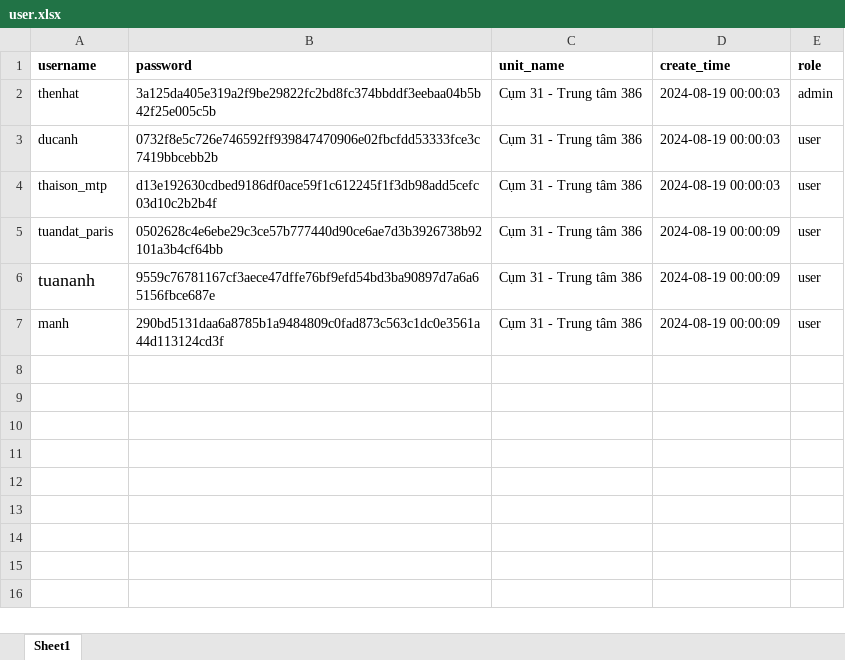
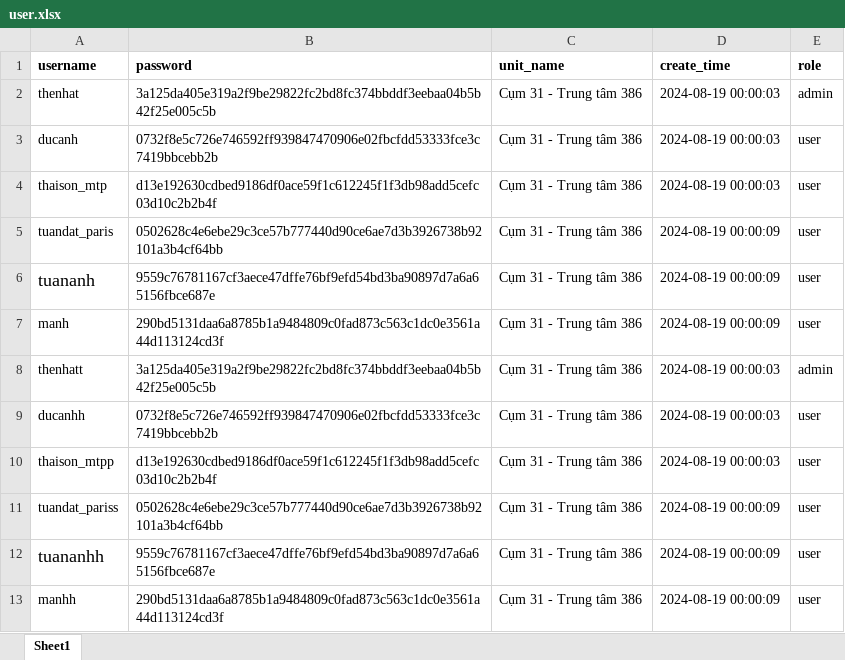
Before and after one commit to CattyTN/STMNC, an Excel workbook: user.xlsx, sheet Sheet1, drawn as a sheet; values as stored, in another font and other column widths than the file's, no borders; the diff names each change by its address in the sheet, - before the commit and + after, or states it on an @@ line.

```diff
--- a/user.xlsx (sheet Sheet1)
+++ b/user.xlsx (sheet Sheet1)
+row 8: thenhatt | 3a125da405e319a2f9be29822fc2bd8fc374bbddf3eebaa04b5b42f25e005c5b | Cụm 31 - Trung tâm 386 | 2024-08-19 00:00:03 | admin
+row 9: ducanhh | 0732f8e5c726e746592ff939847470906e02fbcfdd53333fce3c7419bbcebb2b | Cụm 31 - Trung tâm 386 | 2024-08-19 00:00:03 | user
+row 10: thaison_mtpp | d13e192630cdbed9186df0ace59f1c612245f1f3db98add5cefc03d10c2b2b4f | Cụm 31 - Trung tâm 386 | 2024-08-19 00:00:03 | user
+row 11: tuandat_pariss | 0502628c4e6ebe29c3ce57b777440d90ce6ae7d3b3926738b92101a3b4cf64bb | Cụm 31 - Trung tâm 386 | 2024-08-19 00:00:09 | user
+row 12: tuananhh | 9559c76781167cf3aece47dffe76bf9efd54bd3ba90897d7a6a65156fbce687e | Cụm 31 - Trung tâm 386 | 2024-08-19 00:00:09 | user
+row 13: manhh | 290bd5131daa6a8785b1a9484809c0fad873c563c1dc0e3561a44d113124cd3f | Cụm 31 - Trung tâm 386 | 2024-08-19 00:00:09 | user
```
Also changed, not shown: 4 other files.
